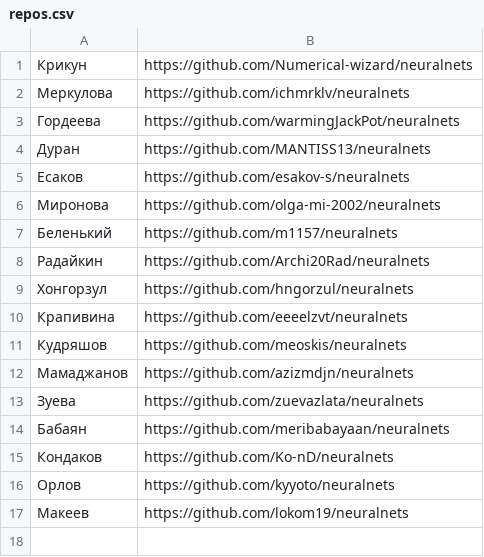
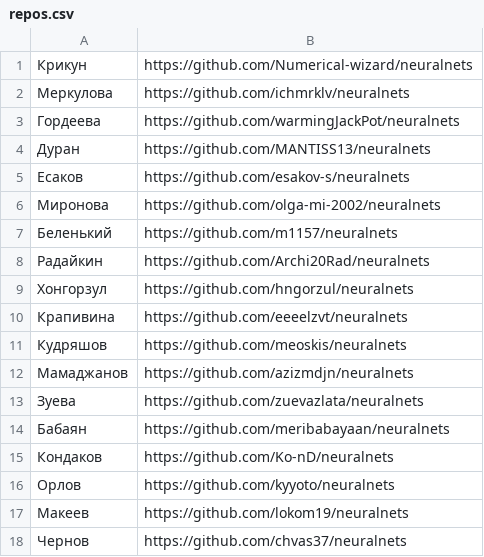
Before and after one commit to labintsev/neuralnets, a CSV file: grads/repos.csv, drawn as a sheet; the diff names each change by its address in the sheet, - before the commit and + after, or states it on an @@ line.

Commit message:
Update repos.csv

```diff
--- a/grads/repos.csv
+++ b/grads/repos.csv
+row 18: Чернов | https://github.com/chvas37/neuralnets
```
